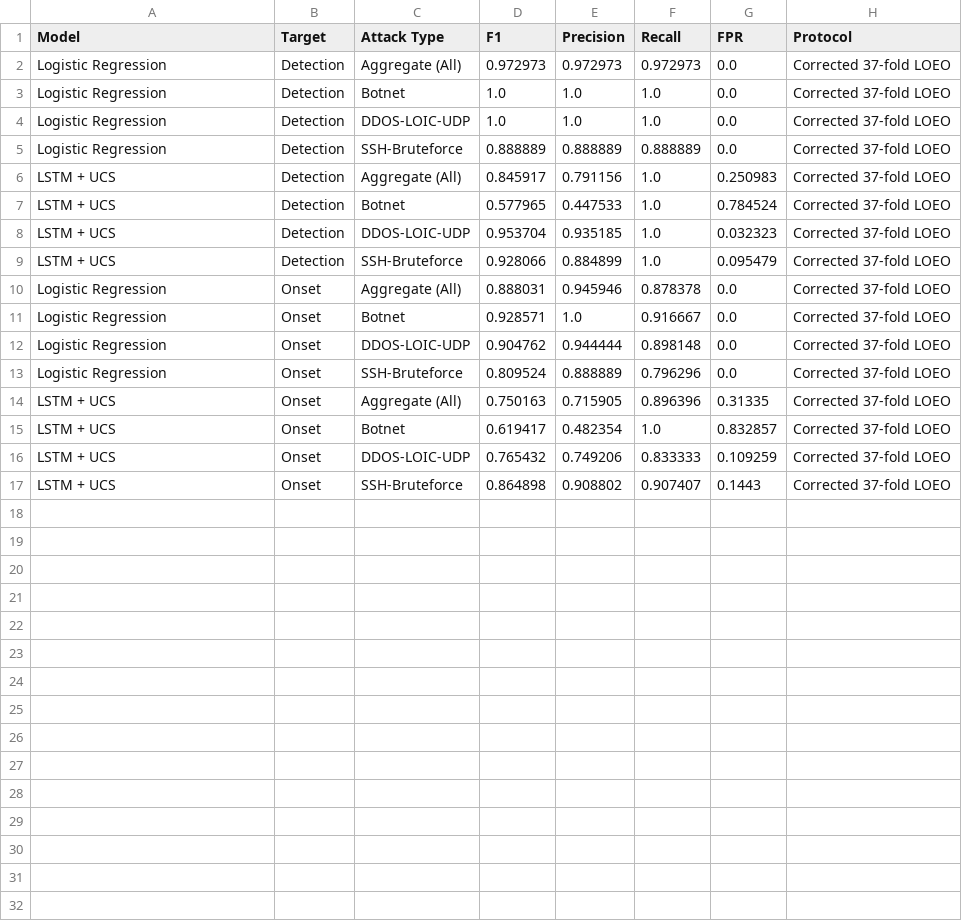
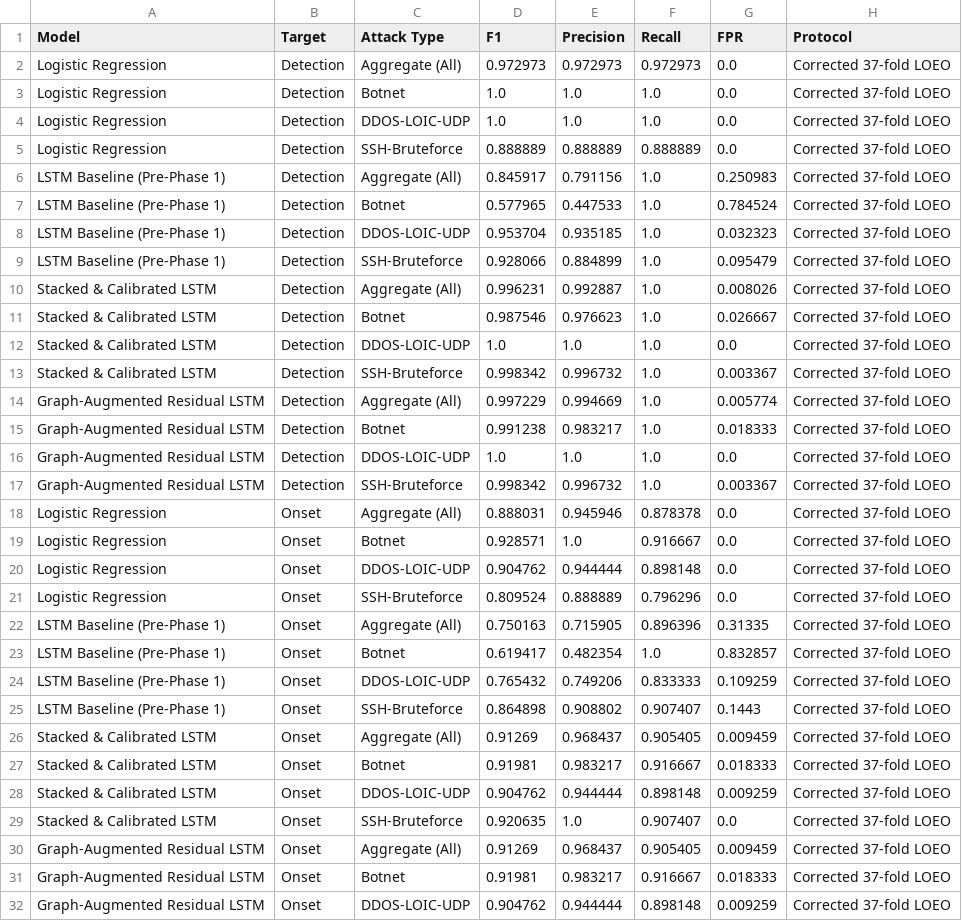
Before and after one commit to muthukkumaranb/ShadowCat, a CSV file: ml1/artifacts/side_by_side_comparison.csv, drawn as a sheet; only a part is shown; the diff covers the shown part only.

```diff
--- a/ml1/artifacts/side_by_side_comparison.csv
+++ b/ml1/artifacts/side_by_side_comparison.csv
@@ -5,6 +5,14 @@ Logistic Regression,Detection,DDOS-LOIC-UDP,1.0,1.0,1.0,0.0,Corrected 37-fold LO
 Logistic Regression,Detection,SSH-Bruteforce,0.888889,0.888889,0.888889,0.0,Corrected 37-fold LOEO
-LSTM + UCS,Detection,Aggregate (All),0.845917,0.791156,1.0,0.250983,Corrected 37-fold LOEO
-LSTM + UCS,Detection,Botnet,0.577965,0.447533,1.0,0.784524,Corrected 37-fold LOEO
-LSTM + UCS,Detection,DDOS-LOIC-UDP,0.953704,0.935185,1.0,0.032323,Corrected 37-fold LOEO
-LSTM + UCS,Detection,SSH-Bruteforce,0.928066,0.884899,1.0,0.095479,Corrected 37-fold LOEO
+LSTM Baseline (Pre-Phase 1),Detection,Aggregate (All),0.845917,0.791156,1.0,0.250983,Corrected 37-fold LOEO
+LSTM Baseline (Pre-Phase 1),Detection,Botnet,0.577965,0.447533,1.0,0.784524,Corrected 37-fold LOEO
+LSTM Baseline (Pre-Phase 1),Detection,DDOS-LOIC-UDP,0.953704,0.935185,1.0,0.032323,Corrected 37-fold LOEO
+LSTM Baseline (Pre-Phase 1),Detection,SSH-Bruteforce,0.928066,0.884899,1.0,0.095479,Corrected 37-fold LOEO
+Stacked & Calibrated LSTM,Detection,Aggregate (All),0.996231,0.992887,1.0,0.008026,Corrected 37-fold LOEO
+Stacked & Calibrated LSTM,Detection,Botnet,0.987546,0.976623,1.0,0.026667,Corrected 37-fold LOEO
+Stacked & Calibrated LSTM,Detection,DDOS-LOIC-UDP,1.0,1.0,1.0,0.0,Corrected 37-fold LOEO
+Stacked & Calibrated LSTM,Detection,SSH-Bruteforce,0.998342,0.996732,1.0,0.003367,Corrected 37-fold LOEO
+Graph-Augmented Residual LSTM,Detection,Aggregate (All),0.997229,0.994669,1.0,0.005774,Corrected 37-fold LOEO
+Graph-Augmented Residual LSTM,Detection,Botnet,0.991238,0.983217,1.0,0.018333,Corrected 37-fold LOEO
+Graph-Augmented Residual LSTM,Detection,DDOS-LOIC-UDP,1.0,1.0,1.0,0.0,Corrected 37-fold LOEO
+Graph-Augmented Residual LSTM,Detection,SSH-Bruteforce,0.998342,0.996732,1.0,0.003367,Corrected 37-fold LOEO
 Logistic Regression,Onset,Aggregate (All),0.888031,0.945946,0.878378,0.0,Corrected 37-fold LOEO
@@ -13,5 +21,12 @@ Logistic Regression,Onset,DDOS-LOIC-UDP,0.904762,0.944444,0.898148,0.0,Corrected
 Logistic Regression,Onset,SSH-Bruteforce,0.809524,0.888889,0.796296,0.0,Corrected 37-fold LOEO
-LSTM + UCS,Onset,Aggregate (All),0.750163,0.715905,0.896396,0.31335,Corrected 37-fold LOEO
-LSTM + UCS,Onset,Botnet,0.619417,0.482354,1.0,0.832857,Corrected 37-fold LOEO
-LSTM + UCS,Onset,DDOS-LOIC-UDP,0.765432,0.749206,0.833333,0.109259,Corrected 37-fold LOEO
-LSTM + UCS,Onset,SSH-Bruteforce,0.864898,0.908802,0.907407,0.1443,Corrected 37-fold LOEO
+LSTM Baseline (Pre-Phase 1),Onset,Aggregate (All),0.750163,0.715905,0.896396,0.31335,Corrected 37-fold LOEO
+LSTM Baseline (Pre-Phase 1),Onset,Botnet,0.619417,0.482354,1.0,0.832857,Corrected 37-fold LOEO
+LSTM Baseline (Pre-Phase 1),Onset,DDOS-LOIC-UDP,0.765432,0.749206,0.833333,0.109259,Corrected 37-fold LOEO
+LSTM Baseline (Pre-Phase 1),Onset,SSH-Bruteforce,0.864898,0.908802,0.907407,0.1443,Corrected 37-fold LOEO
+Stacked & Calibrated LSTM,Onset,Aggregate (All),0.91269,0.968437,0.905405,0.009459,Corrected 37-fold LOEO
+Stacked & Calibrated LSTM,Onset,Botnet,0.91981,0.983217,0.916667,0.018333,Corrected 37-fold LOEO
+Stacked & Calibrated LSTM,Onset,DDOS-LOIC-UDP,0.904762,0.944444,0.898148,0.009259,Corrected 37-fold LOEO
+Stacked & Calibrated LSTM,Onset,SSH-Bruteforce,0.920635,1.0,0.907407,0.0,Corrected 37-fold LOEO
+Graph-Augmented Residual LSTM,Onset,Aggregate (All),0.91269,0.968437,0.905405,0.009459,Corrected 37-fold LOEO
+Graph-Augmented Residual LSTM,Onset,Botnet,0.91981,0.983217,0.916667,0.018333,Corrected 37-fold LOEO
+Graph-Augmented Residual LSTM,Onset,DDOS-LOIC-UDP,0.904762,0.944444,0.898148,0.009259,Corrected 37-fold LOEO
```
Also changed, not shown: 1 added row elsewhere in this file, ml1/artifacts/lstm/lstm_detection_loeo_folds.csv, ml1/artifacts/lstm/lstm_onset_loeo_folds.csv, 4 other files.
